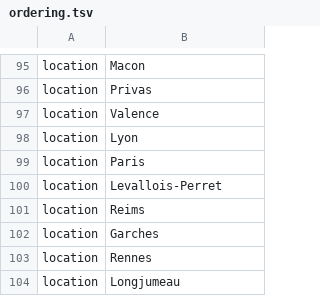
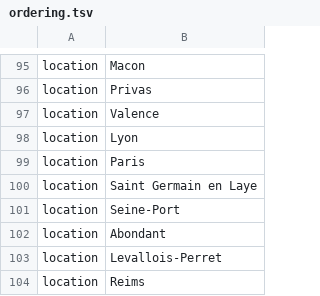
Before and after one commit to nextstrain/ncov, a TSV file: config/ordering.tsv, drawn as a sheet; only a part is shown, gaps mark what is left out; the shorter side is filled out with more unchanged rows; the diff names each change by its address in the sheet, - before the commit and + after, or states it on an @@ line.

```diff
--- a/config/ordering.tsv
+++ b/config/ordering.tsv
+row 100: location | Saint Germain en Laye
+row 101: location | Seine-Port
+row 102: location | Abondant
```
Also changed, not shown: config/lat_longs.tsv.
